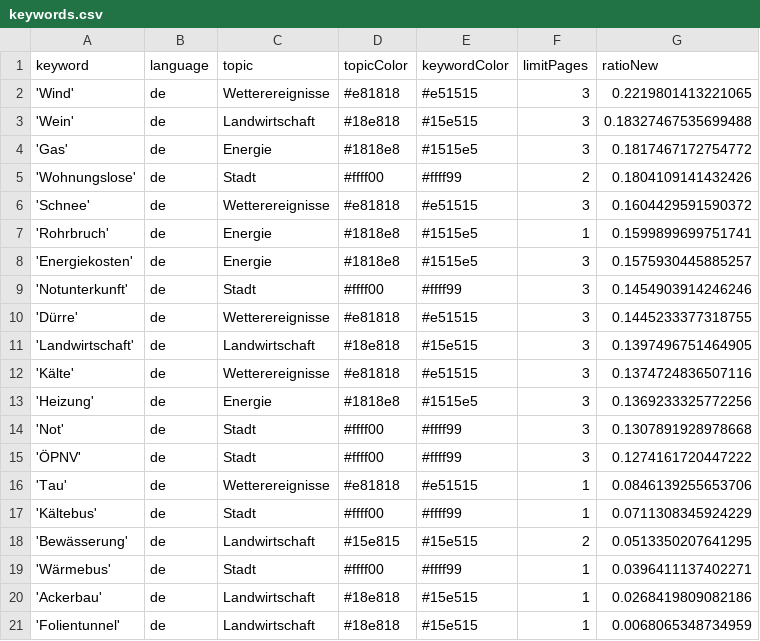
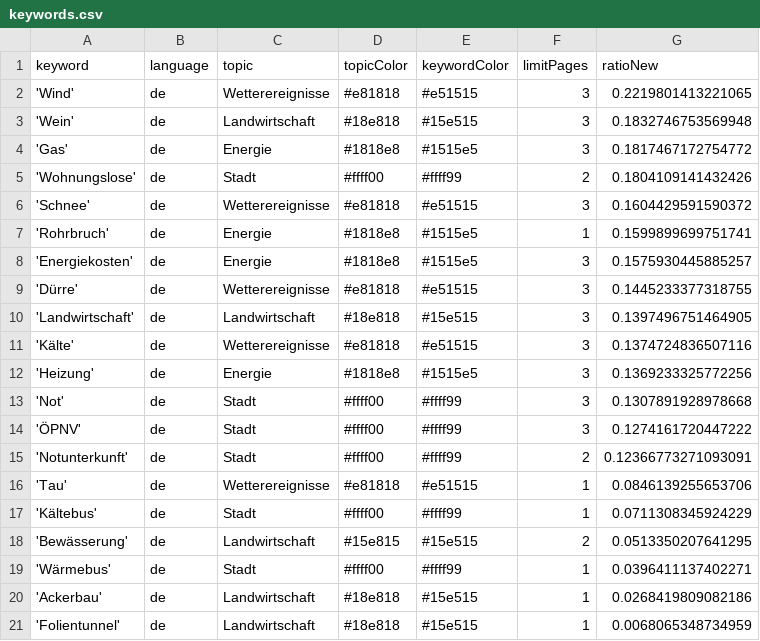
Before and after one commit to mizilett-news/winterIsComing, a CSV file: keywords.csv, drawn as a sheet.

Commit message:
Commit from GitHub Actions (harvest:0.0)

```diff
--- a/keywords.csv
+++ b/keywords.csv
@@ -2,3 +2,3 @@ keyword,language,topic,topicColor,keywordColor,limitPages,ratioNew
 'Wind',de,Wetterereignisse,#e81818,#e51515,3,0.2219801413221065
-'Wein',de,Landwirtschaft,#18e818,#15e515,3,0.18327467535699488
+'Wein',de,Landwirtschaft,#18e818,#15e515,3,0.1832746753569948
 'Gas',de,Energie,#1818e8,#1515e5,3,0.1817467172754772
@@ -8,3 +8,2 @@ keyword,language,topic,topicColor,keywordColor,limitPages,ratioNew
 'Energiekosten',de,Energie,#1818e8,#1515e5,3,0.1575930445885257
-'Notunterkunft',de,Stadt,#ffff00,#ffff99,3,0.1454903914246246
 'Dürre',de,Wetterereignisse,#e81818,#e51515,3,0.1445233377318755
@@ -15,2 +14,3 @@ keyword,language,topic,topicColor,keywordColor,limitPages,ratioNew
 'ÖPNV',de,Stadt,#ffff00,#ffff99,3,0.1274161720447222
+'Notunterkunft',de,Stadt,#ffff00,#ffff99,2,0.12366773271093091
 'Tau',de,Wetterereignisse,#e81818,#e51515,1,0.0846139255653706
```
